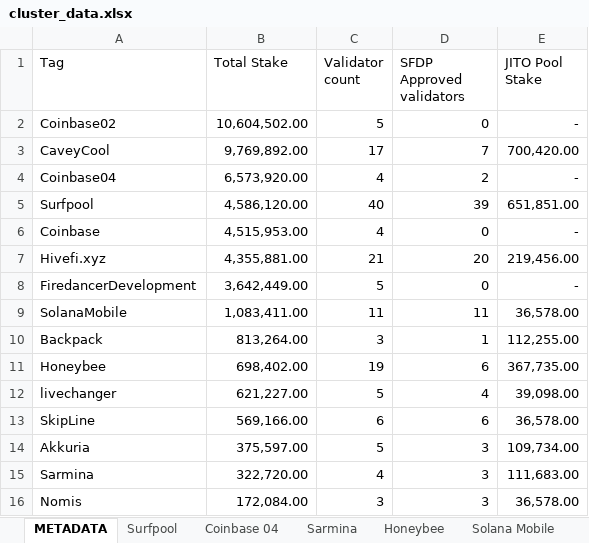
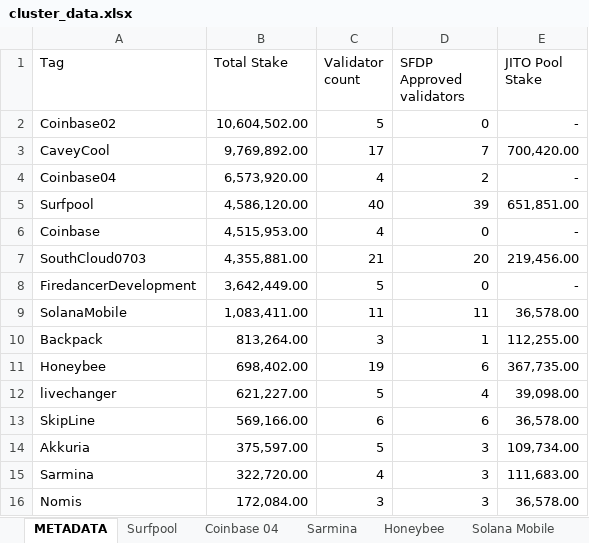
Before and after one commit to RadiantAeon/gossip-analysis, an Excel workbook: cluster_data.xlsx, sheet METADATA, drawn as a sheet; values as stored, in another font and other column widths than the file's, no borders; table styles not drawn; the diff names each change by its address in the sheet, - before the commit and + after, or states it on an @@ line.

Commit message:
Add files via upload

```diff
--- a/cluster_data.xlsx (sheet METADATA)
+++ b/cluster_data.xlsx (sheet METADATA)
-A7 (Tag): Hivefi.xyz
+A7 (Tag): SouthCloud0703
```
Also changed, not shown: other sheet tabs.
